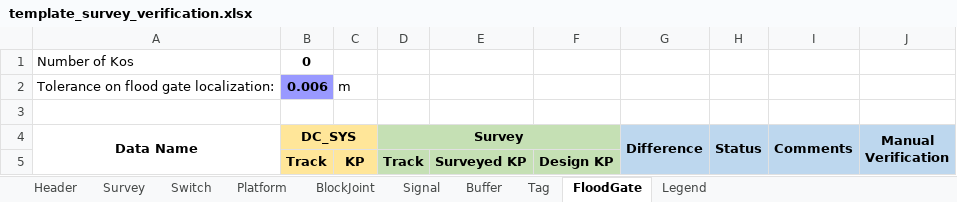
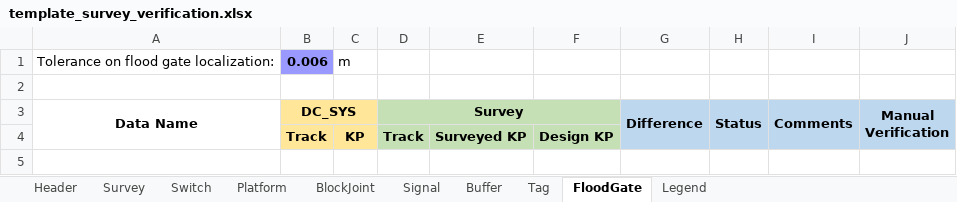
Before and after one commit to clementnader/cbtc_configuration_checking, an Excel workbook: prj/src/templates/template_survey_verification.xlsx, sheet FloodGate, drawn as a sheet; values as stored, in another font and other column widths than the file's, no borders; conditional formats not drawn; the diff names each change by its address in the sheet, - before the commit and + after, or states it on an @@ line.

```diff
--- a/prj/src/templates/template_survey_verification.xlsx (sheet FloodGate)
+++ b/prj/src/templates/template_survey_verification.xlsx (sheet FloodGate)
-row 1: Number of Kos | 0
```
Also changed, not shown: sheet Platform, sheet BlockJoint, sheet Signal, sheet Buffer, sheet Tag, sheet Switch, charts or pictures, 39 other files.
